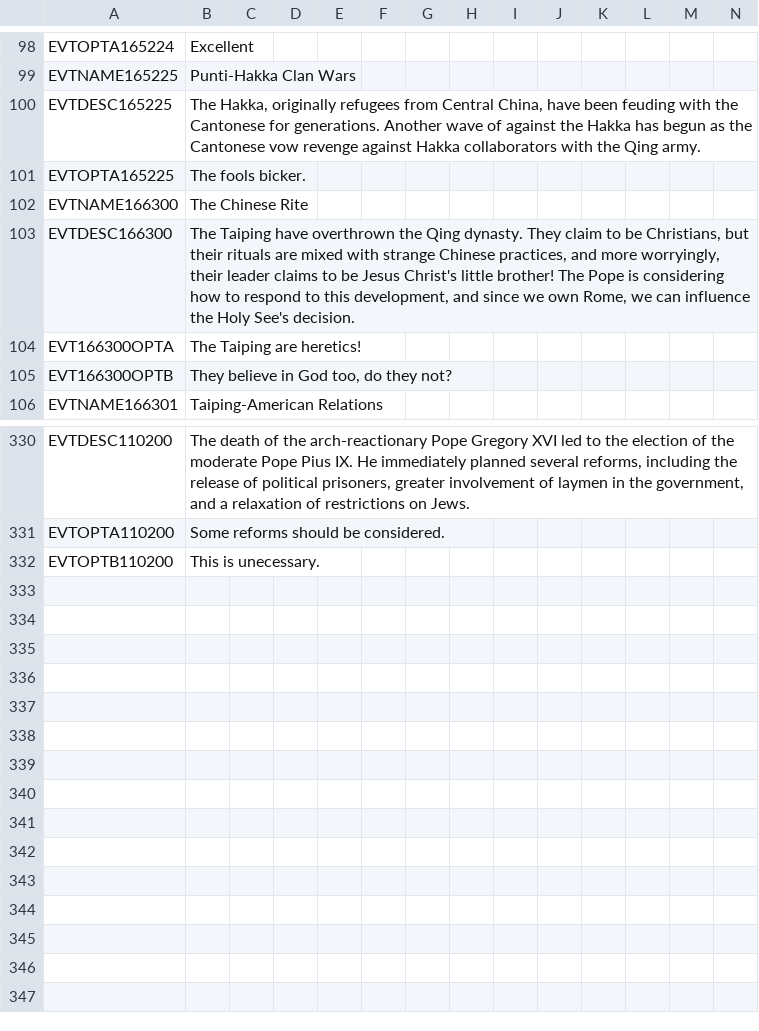
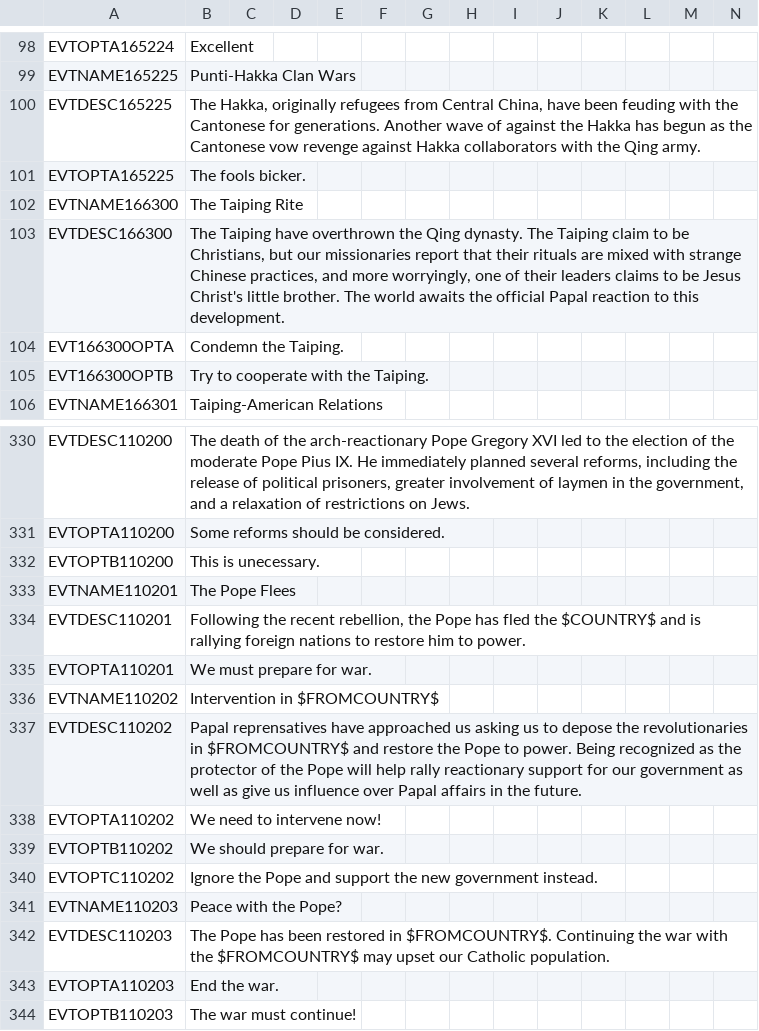
Before and after one commit to ujtcelvn/Ending_Extension_Mod, a CSV file: EEM/localisation/EEM_events.csv, drawn as a sheet; only a part is shown, gaps mark what is left out.

Commit message:
Papal restoration railroading
AI actually tries to restore the Pope now
2 types of install theocracy cb - 1 for the event, 1 for manually justifying
Tweaked some Taiping events
Removed the rebel spiral crutch, it never properly triggered anyways

```diff
--- a/EEM/localisation/EEM_events.csv
+++ b/EEM/localisation/EEM_events.csv
@@ -101,6 +101,6 @@ EVTDESC165225;The Hakka, originally refugees from Central China, have been feudi
 EVTOPTA165225;The fools bicker.;;;;;;;;;;;;;
-EVTNAME166300;The Chinese Rite;;;;;;;;;;;;;
-EVTDESC166300;The Taiping have overthrown the Qing dynasty. They claim to be Christians, but their rituals are mixed with strange Chinese practices, and more worryingly, their leader claims to be Jesus Christ's little brother! The Pope is considering how to respond to this development, and since we own Rome, we can influence the Holy See's decision.;;;;;;;;;;;;;
-EVT166300OPTA;The Taiping are heretics!;;;;;;;;;;;;;
-EVT166300OPTB;They believe in God too, do they not?;;;;;;;;;;;;;
+EVTNAME166300;The Taiping Rite;;;;;;;;;;;;;
+EVTDESC166300;The Taiping have overthrown the Qing dynasty. The Taiping claim to be Christians, but our missionaries report that their rituals are mixed with strange Chinese practices, and more worryingly, one of their leaders claims to be Jesus Christ's little brother. The world awaits the official Papal reaction to this development.;;;;;;;;;;;;;
+EVT166300OPTA;Condemn the Taiping.;;;;;;;;;;;;;
+EVT166300OPTB;Try to cooperate with the Taiping.;;;;;;;;;;;;;
 EVTNAME166301;Taiping-American Relations;;;;;;;;;;;;;
@@ -332 +332,13 @@ EVTOPTA110200;Some reforms should be considered.;;;;;;;;;;;;;
 EVTOPTB110200;This is unecessary.;;;;;;;;;;;;;
+EVTNAME110201;The Pope Flees;;;;;;;;;;;;;
+EVTDESC110201;Following the recent rebellion, the Pope has fled the $COUNTRY$ and is rallying foreign nations to restore him to power.;;;;;;;;;;;;;
+EVTOPTA110201;We must prepare for war.;;;;;;;;;;;;;
+EVTNAME110202;Intervention in $FROMCOUNTRY$;;;;;;;;;;;;;
+EVTDESC110202;Papal reprensatives have approached us asking us to depose the revolutionaries in $FROMCOUNTRY$ and restore the Pope to power. Being recognized as the protector of the Pope will help rally reactionary support for our government as well as give us influence over Papal affairs in the future.;;;;;;;;;;;;;
+EVTOPTA110202;We need to intervene now!;;;;;;;;;;;;;
+EVTOPTB110202;We should prepare for war.;;;;;;;;;;;;;
+EVTOPTC110202;Ignore the Pope and support the new government instead.;;;;;;;;;;;;;
+EVTNAME110203;Peace with the Pope?;;;;;;;;;;;;;
+EVTDESC110203;The Pope has been restored in $FROMCOUNTRY$. Continuing the war with the $FROMCOUNTRY$ may upset our Catholic population.;;;;;;;;;;;;;
+EVTOPTA110203;End the war.;;;;;;;;;;;;;
+EVTOPTB110203;The war must continue!;;;;;;;;;;;;;
```
Also changed, not shown: EEM/localisation/EEM_wargoals.csv, 7 other files.
